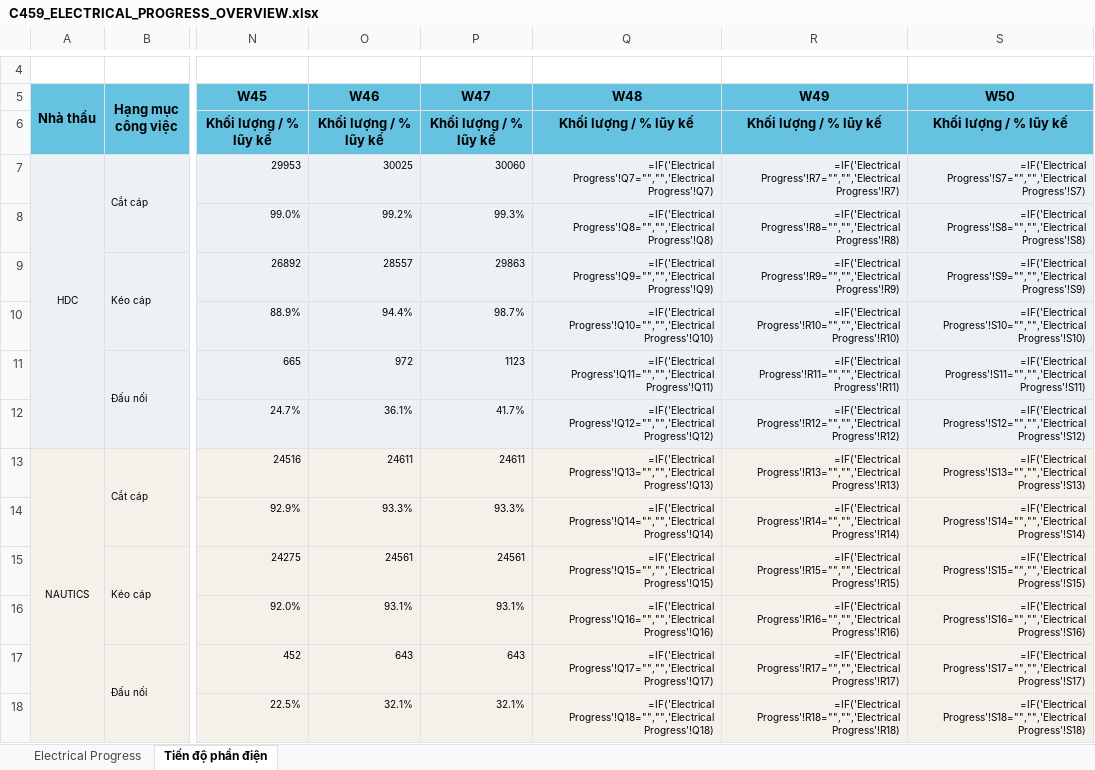
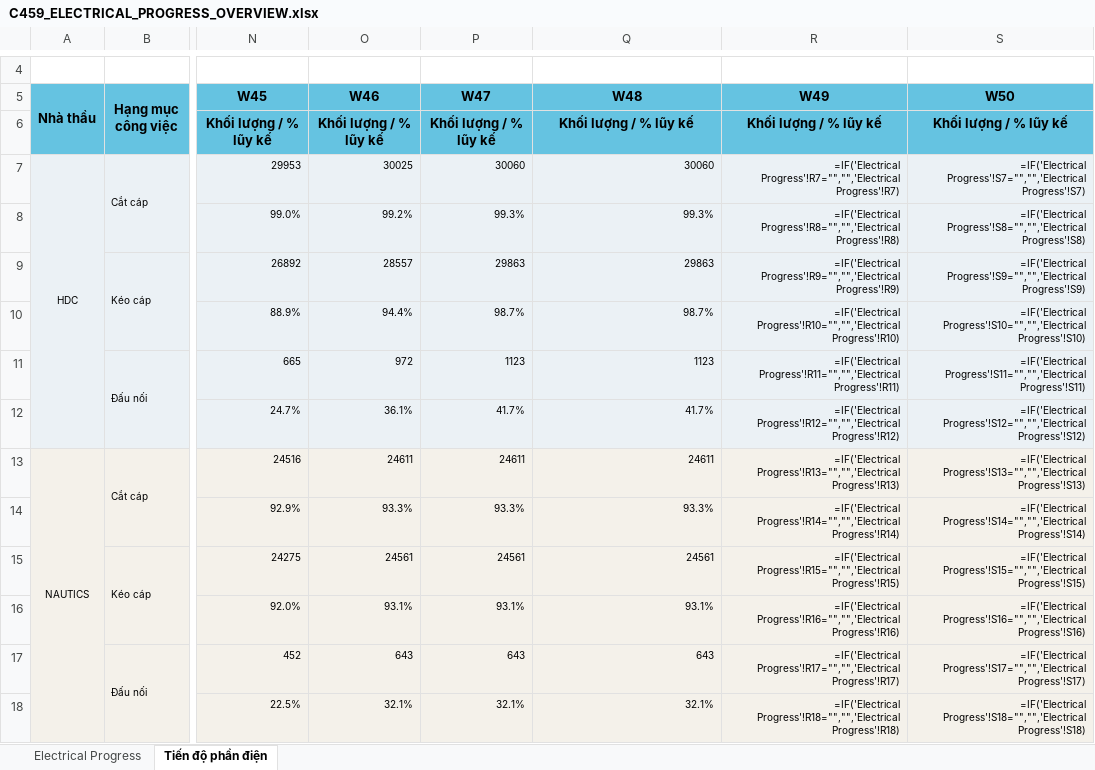
Before and after one commit to jayduy29/TSC80-Elec, an Excel workbook: C459_ELECTRICAL_PROGRESS_OVERVIEW.xlsx, sheet Tiến độ phần điện, drawn as a sheet; only a part is shown, gaps mark what is left out; values as stored, in another font and other column widths than the file's, no borders; formulas without a stored value are shown as written; charts and pictures not drawn; the diff covers the shown part only; the diff names each change by its address in the sheet, - before the commit and + after, or states it on an @@ line.

```diff
--- a/C459_ELECTRICAL_PROGRESS_OVERVIEW.xlsx (sheet Tiến độ phần điện)
+++ b/C459_ELECTRICAL_PROGRESS_OVERVIEW.xlsx (sheet Tiến độ phần điện)
-Q7 (W48): =IF('Electrical Progress'!Q7="","",'Electrical Progress'!Q7)
+Q7 (W48): 30060
-Q8 (W48): =IF('Electrical Progress'!Q8="","",'Electrical Progress'!Q8)
+Q8 (W48): 99.3%
-Q9 (W48): =IF('Electrical Progress'!Q9="","",'Electrical Progress'!Q9)
+Q9 (W48): 29863
-Q10 (W48): =IF('Electrical Progress'!Q10="","",'Electrical Progress'!Q10)
+Q10 (W48): 98.7%
-Q11 (W48): =IF('Electrical Progress'!Q11="","",'Electrical Progress'!Q11)
+Q11 (W48): 1123
-Q12 (W48): =IF('Electrical Progress'!Q12="","",'Electrical Progress'!Q12)
+Q12 (W48): 41.7%
-Q13 (W48): =IF('Electrical Progress'!Q13="","",'Electrical Progress'!Q13)
+Q13 (W48): 24611
-Q14 (W48): =IF('Electrical Progress'!Q14="","",'Electrical Progress'!Q14)
+Q14 (W48): 93.3%
-Q15 (W48): =IF('Electrical Progress'!Q15="","",'Electrical Progress'!Q15)
+Q15 (W48): 24561
-Q16 (W48): =IF('Electrical Progress'!Q16="","",'Electrical Progress'!Q16)
+Q16 (W48): 93.1%
-Q17 (W48): =IF('Electrical Progress'!Q17="","",'Electrical Progress'!Q17)
+Q17 (W48): 643
-Q18 (W48): =IF('Electrical Progress'!Q18="","",'Electrical Progress'!Q18)
+Q18 (W48): 32.1%
```
Also changed, not shown: 12 edited cells elsewhere in this sheet, sheet Electrical Progress, 2 other files.
